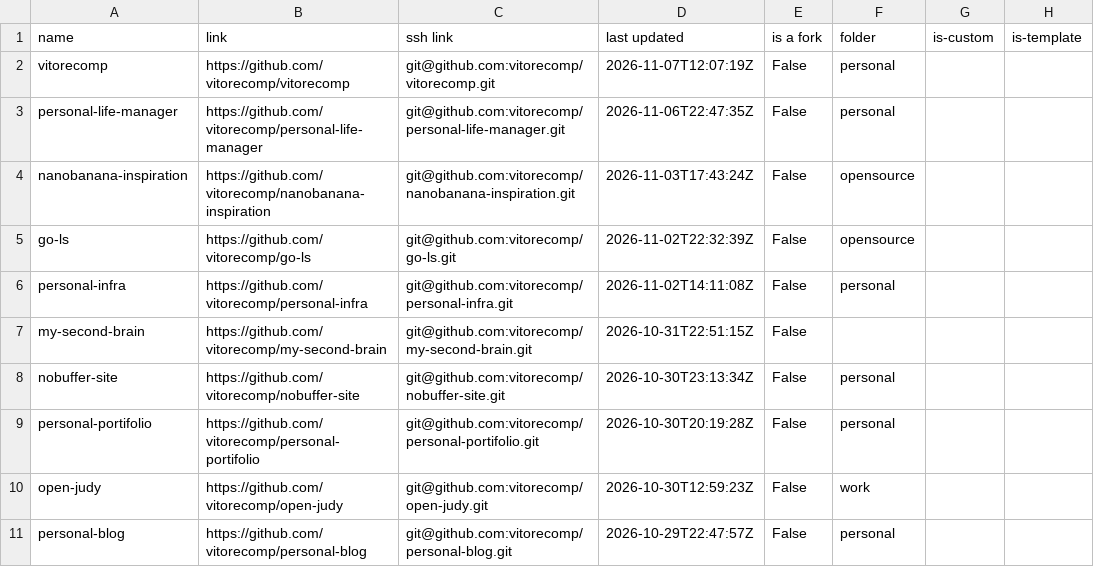
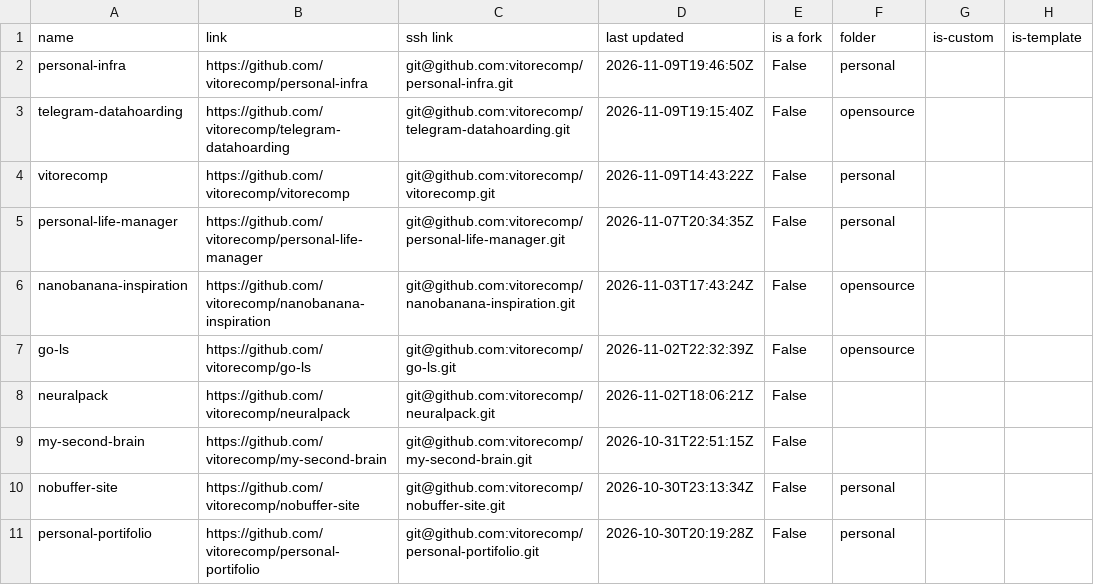
Before and after one commit to vitorecomp/personal-infra, a CSV file: workspace/documentation/repo_stats.csv, drawn as a sheet; only a part is shown; the shorter side is filled out with more unchanged rows.

Commit message:
faet: add the telegram repo in the source workspae

```diff
--- a/workspace/documentation/repo_stats.csv
+++ b/workspace/documentation/repo_stats.csv
@@ -1,7 +1,9 @@
 name,link,ssh link,last updated,is a fork,folder,is-custom,is-template
-vitorecomp,https://github.com/vitorecomp/vitorecomp,git@github.com:vitorecomp/vitorecomp.git,2026-11-07T12:07:19Z,False,personal,,
-personal-life-manager,https://github.com/vitorecomp/personal-life-manager,git@github.com:vitorecomp/personal-life-manager.git,2026-11-06T22:47:35Z,False,personal,,
+personal-infra,https://github.com/vitorecomp/personal-infra,git@github.com:vitorecomp/personal-infra.git,2026-11-09T19:46:50Z,False,personal,,
+telegram-datahoarding,https://github.com/vitorecomp/telegram-datahoarding,git@github.com:vitorecomp/telegram-datahoarding.git,2026-11-09T19:15:40Z,False,opensource,,
+vitorecomp,https://github.com/vitorecomp/vitorecomp,git@github.com:vitorecomp/vitorecomp.git,2026-11-09T14:43:22Z,False,personal,,
+personal-life-manager,https://github.com/vitorecomp/personal-life-manager,git@github.com:vitorecomp/personal-life-manager.git,2026-11-07T20:34:35Z,False,personal,,
 nanobanana-inspiration,https://github.com/vitorecomp/nanobanana-inspiration,git@github.com:vitorecomp/nanobanana-inspiration.git,2026-11-03T17:43:24Z,False,opensource,,
 go-ls,https://github.com/vitorecomp/go-ls,git@github.com:vitorecomp/go-ls.git,2026-11-02T22:32:39Z,False,opensource,,
-personal-infra,https://github.com/vitorecomp/personal-infra,git@github.com:vitorecomp/personal-infra.git,2026-11-02T14:11:08Z,False,personal,,
+neuralpack,https://github.com/vitorecomp/neuralpack,git@github.com:vitorecomp/neuralpack.git,2026-11-02T18:06:21Z,False,,,
 my-second-brain,https://github.com/vitorecomp/my-second-brain,git@github.com:vitorecomp/my-second-brain.git,2026-10-31T22:51:15Z,False,,,
```
